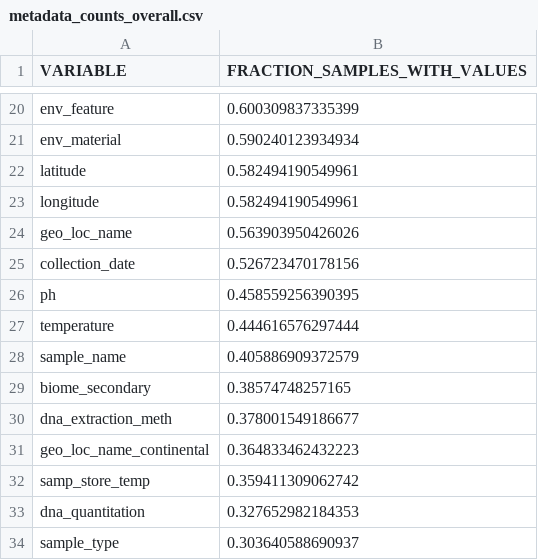
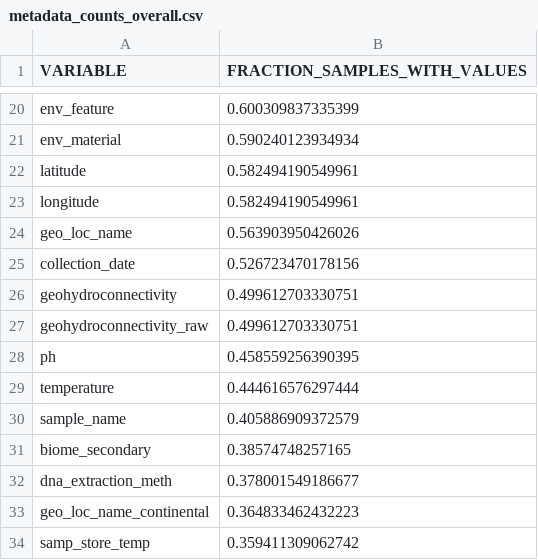
Before and after one commit to klocey/CoDL, a CSV file: metadata/formatted_metadata/additional_formatted_metadata/metadata_counts_overall.csv, drawn as a sheet; only a part is shown, gaps mark what is left out; the shorter side is filled out with more unchanged rows.

```diff
--- a/metadata/formatted_metadata/additional_formatted_metadata/metadata_counts_overall.csv
+++ b/metadata/formatted_metadata/additional_formatted_metadata/metadata_counts_overall.csv
@@ -25,2 +25,4 @@ geo_loc_name,0.563903950426026
 collection_date,0.526723470178156
+geohydroconnectivity,0.499612703330751
+geohydroconnectivity_raw,0.499612703330751
 ph,0.458559256390395
```
Also changed, not shown: metadata/formatted_metadata/additional_formatted_metadata/metadata_counts_by_project.csv, metadata/formatted_metadata/metadata_minimal_table.csv, 5 other files.
